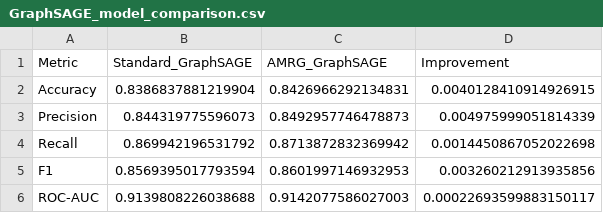
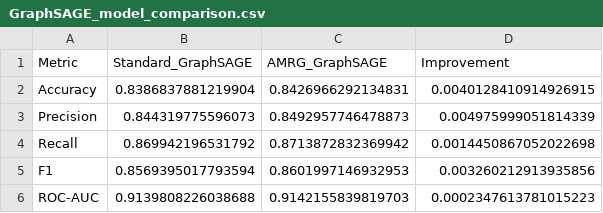
Before and after one commit to Vibinchandar2299/GNN, a CSV file: Codebase/GraphSAGE_model_comparison.csv, drawn as a sheet.

```diff
--- a/Codebase/GraphSAGE_model_comparison.csv
+++ b/Codebase/GraphSAGE_model_comparison.csv
@@ -5,2 +5,2 @@ Recall,0.869942196531792,0.8713872832369942,0.0014450867052022698
 F1,0.8569395017793594,0.8601997146932953,0.003260212913935856
-ROC-AUC,0.9139808226038688,0.9142077586027003,0.00022693599883150117
+ROC-AUC,0.9139808226038688,0.9142155839819703,0.0002347613781015223
```
Also changed, not shown: Codebase/AMRG_GraphSAGE_predictions.csv, 3 other files.
